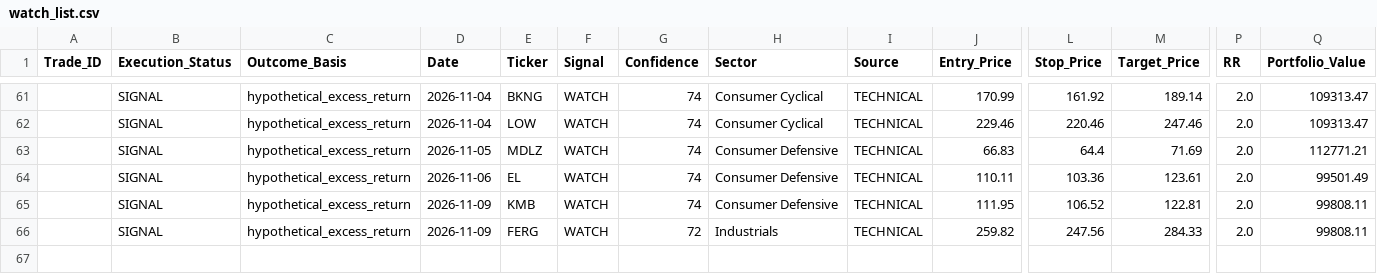
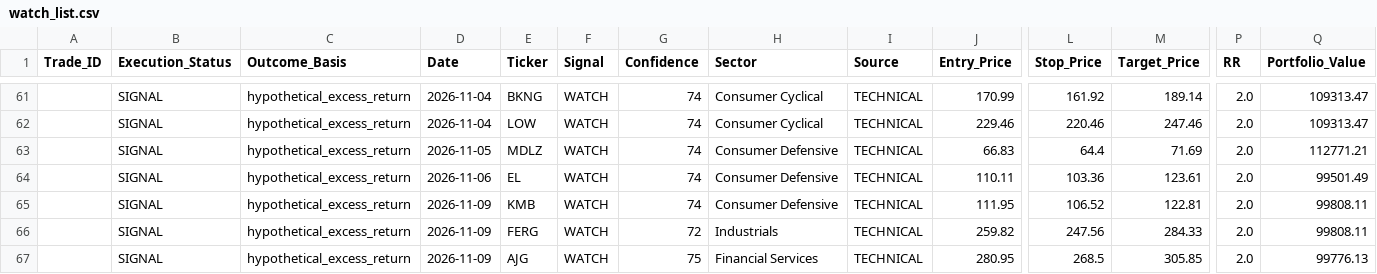
Before and after one commit to Vishvesh-Trivedi/LLM-Portfolio-Manager, a CSV file: StockScreener/watch_list.csv, drawn as a sheet; only a part is shown, gaps mark what is left out; rows hold the shown columns only; the diff names each change by its address in the sheet, - before the commit and + after, or states it on an @@ line.

```diff
--- a/StockScreener/watch_list.csv
+++ b/StockScreener/watch_list.csv
+row 67:  | SIGNAL | hypothetical_excess_return | 2026-11-09 | AJG | WATCH | 75 | Financial Services | TECHNICAL | 280.95 | 268.5 | 305.85 | 2.0 | 99776.13
```
Also changed, not shown: StockScreener/rules_log.csv, 5 other files.
